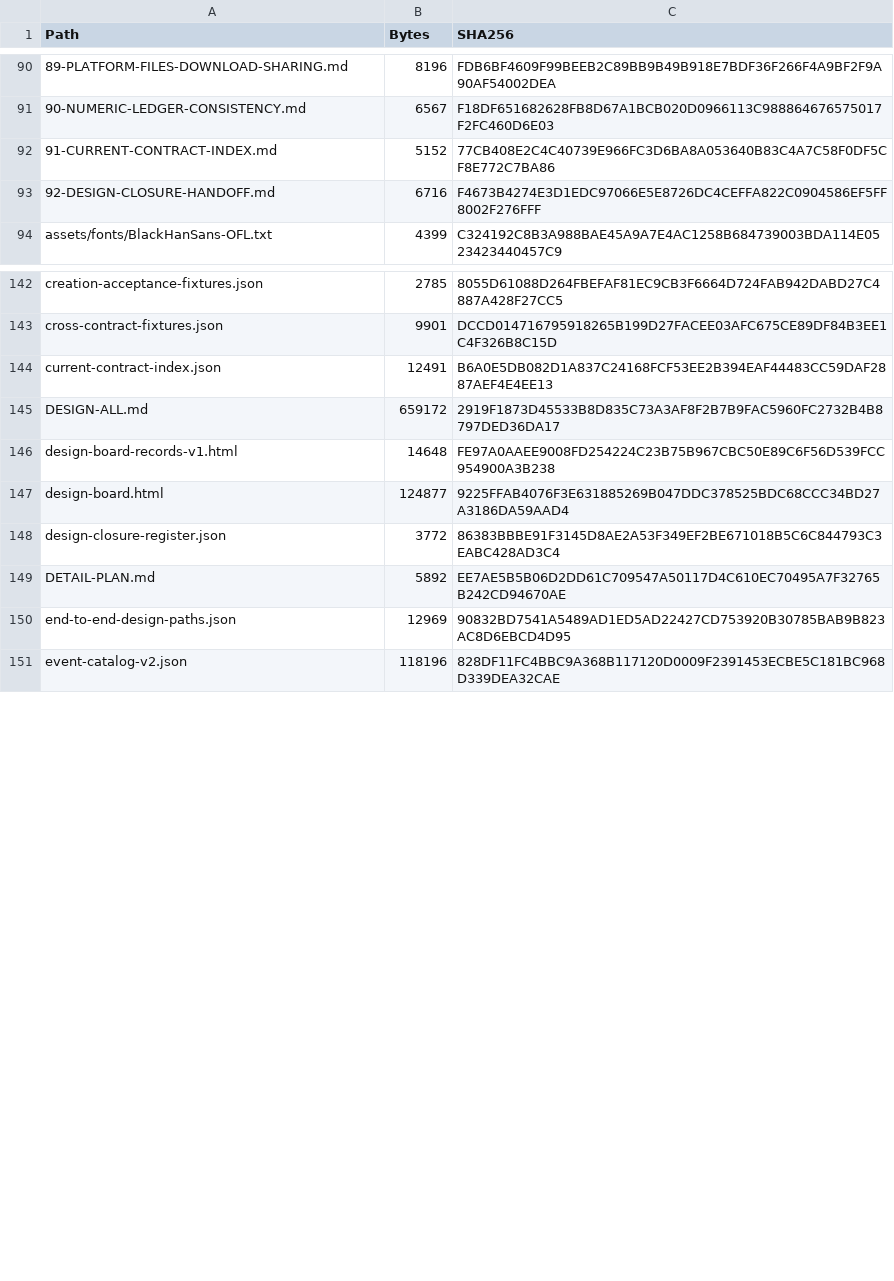
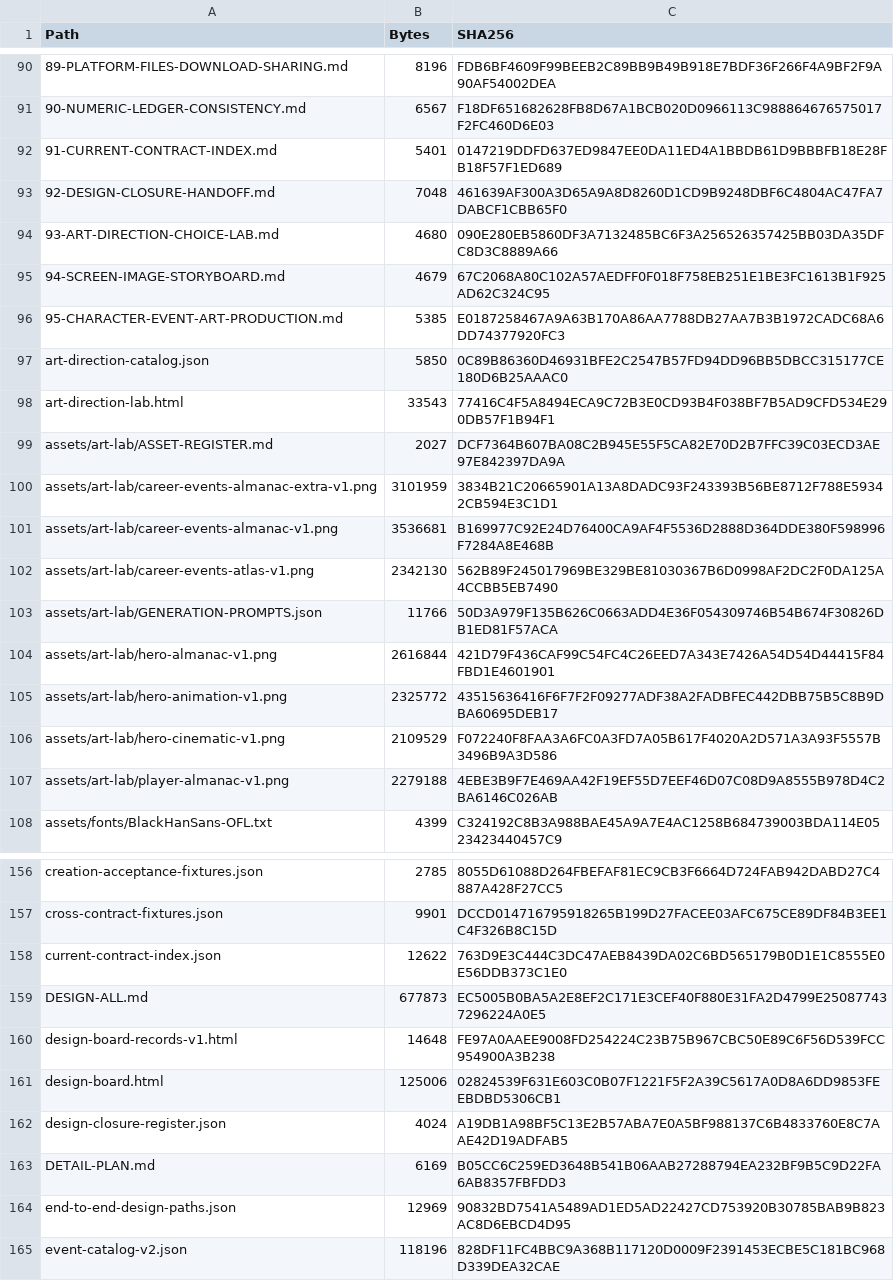
Before and after one commit to bossxor/baseball_Career, a CSV file: docs/design/MANIFEST-SHA256.csv, drawn as a sheet; only a part is shown, gaps mark what is left out; the diff covers the shown part only.

```diff
--- a/docs/design/MANIFEST-SHA256.csv
+++ b/docs/design/MANIFEST-SHA256.csv
@@ -91,4 +91,18 @@
 "90-NUMERIC-LEDGER-CONSISTENCY.md","6567","F18DF651682628FB8D67A1BCB020D0966113C988864676575017F2FC460D6E03"
-"91-CURRENT-CONTRACT-INDEX.md","5152","77CB408E2C4C40739E966FC3D6BA8A053640B83C4A7C58F0DF5CF8E772C7BA86"
-"92-DESIGN-CLOSURE-HANDOFF.md","6716","F4673B4274E3D1EDC97066E5E8726DC4CEFFA822C0904586EF5FF8002F276FFF"
+"91-CURRENT-CONTRACT-INDEX.md","5401","0147219DDFD637ED9847EE0DA11ED4A1BBDB61D9BBBFB18E28FB18F57F1ED689"
+"92-DESIGN-CLOSURE-HANDOFF.md","7048","461639AF300A3D65A9A8D8260D1CD9B9248DBF6C4804AC47FA7DABCF1CBB65F0"
+"93-ART-DIRECTION-CHOICE-LAB.md","4680","090E280EB5860DF3A7132485BC6F3A256526357425BB03DA35DFC8D3C8889A66"
+"94-SCREEN-IMAGE-STORYBOARD.md","4679","67C2068A80C102A57AEDFF0F018F758EB251E1BE3FC1613B1F925AD62C324C95"
+"95-CHARACTER-EVENT-ART-PRODUCTION.md","5385","E0187258467A9A63B170A86AA7788DB27AA7B3B1972CADC68A6DD74377920FC3"
+"art-direction-catalog.json","5850","0C89B86360D46931BFE2C2547B57FD94DD96BB5DBCC315177CE180D6B25AAAC0"
+"art-direction-lab.html","33543","77416C4F5A8494ECA9C72B3E0CD93B4F038BF7B5AD9CFD534E290DB57F1B94F1"
+"assets/art-lab/ASSET-REGISTER.md","2027","DCF7364B607BA08C2B945E55F5CA82E70D2B7FFC39C03ECD3AE97E842397DA9A"
+"assets/art-lab/career-events-almanac-extra-v1.png","3101959","3834B21C20665901A13A8DADC93F243393B56BE8712F788E59342CB594E3C1D1"
+"assets/art-lab/career-events-almanac-v1.png","3536681","B169977C92E24D76400CA9AF4F5536D2888D364DDE380F598996F7284A8E468B"
+"assets/art-lab/career-events-atlas-v1.png","2342130","562B89F245017969BE329BE81030367B6D0998AF2DC2F0DA125A4CCBB5EB7490"
+"assets/art-lab/GENERATION-PROMPTS.json","11766","50D3A979F135B626C0663ADD4E36F054309746B54B674F30826DB1ED81F57ACA"
+"assets/art-lab/hero-almanac-v1.png","2616844","421D79F436CAF99C54FC4C26EED7A343E7426A54D54D44415F84FBD1E4601901"
+"assets/art-lab/hero-animation-v1.png","2325772","43515636416F6F7F2F09277ADF38A2FADBFEC442DBB75B5C8B9DBA60695DEB17"
+"assets/art-lab/hero-cinematic-v1.png","2109529","F072240F8FAA3A6FC0A3FD7A05B617F4020A2D571A3A93F5557B3496B9A3D586"
+"assets/art-lab/player-almanac-v1.png","2279188","4EBE3B9F7E469AA42F19EF55D7EEF46D07C08D9A8555B978D4C2BA6146C026AB"
 "assets/fonts/BlackHanSans-OFL.txt","4399","C324192C8B3A988BAE45A9A7E4AC1258B684739003BDA114E0523423440457C9"
@@ -143,8 +157,8 @@
 "cross-contract-fixtures.json","9901","DCCD014716795918265B199D27FACEE03AFC675CE89DF84B3EE1C4F326B8C15D"
-"current-contract-index.json","12491","B6A0E5DB082D1A837C24168FCF53EE2B394EAF44483CC59DAF2887AEF4E4EE13"
-"DESIGN-ALL.md","659172","2919F1873D45533B8D835C73A3AF8F2B7B9FAC5960FC2732B4B8797DED36DA17"
+"current-contract-index.json","12622","763D9E3C444C3DC47AEB8439DA02C6BD565179B0D1E1C8555E0E56DDB373C1E0"
+"DESIGN-ALL.md","677873","EC5005B0BA5A2E8EF2C171E3CEF40F880E31FA2D4799E250877437296224A0E5"
 "design-board-records-v1.html","14648","FE97A0AAEE9008FD254224C23B75B967CBC50E89C6F56D539FCC954900A3B238"
-"design-board.html","124877","9225FFAB4076F3E631885269B047DDC378525BDC68CCC34BD27A3186DA59AAD4"
-"design-closure-register.json","3772","86383BBBE91F3145D8AE2A53F349EF2BE671018B5C6C844793C3EABC428AD3C4"
-"DETAIL-PLAN.md","5892","EE7AE5B5B06D2DD61C709547A50117D4C610EC70495A7F32765B242CD94670AE"
+"design-board.html","125006","02824539F631E603C0B07F1221F5F2A39C5617A0D8A6DD9853FEEBDBD5306CB1"
+"design-closure-register.json","4024","A19DB1A98BF5C13E2B57ABA7E0A5BF988137C6B4833760E8C7AAE42D19ADFAB5"
+"DETAIL-PLAN.md","6169","B05CC6C259ED3648B541B06AAB27288794EA232BF9B5C9D22FA6AB8357FBFDD3"
 "end-to-end-design-paths.json","12969","90832BD7541A5489AD1ED5AD22427CD753920B30785BAB9B823AC8D6EBCD4D95"
```
Also changed, not shown: 2 added rows and 16 edited cells elsewhere in this file, 19 other files.
